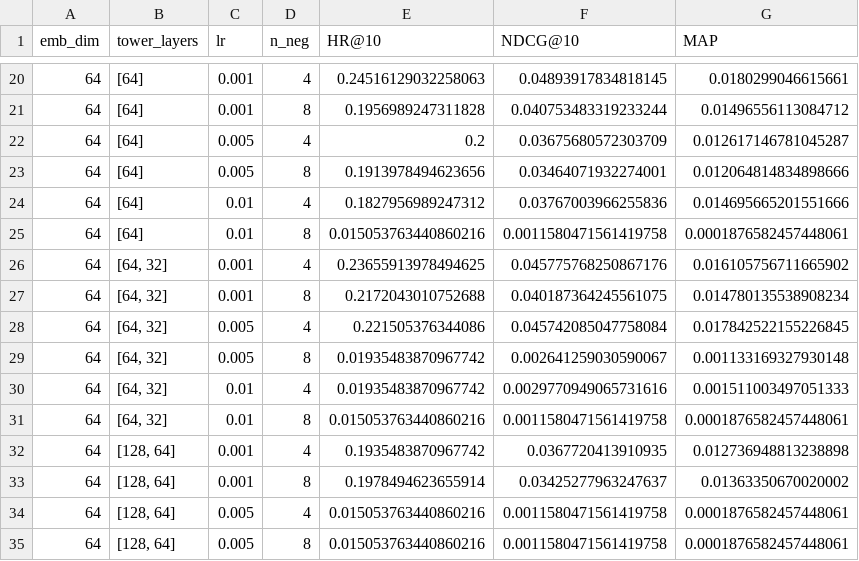
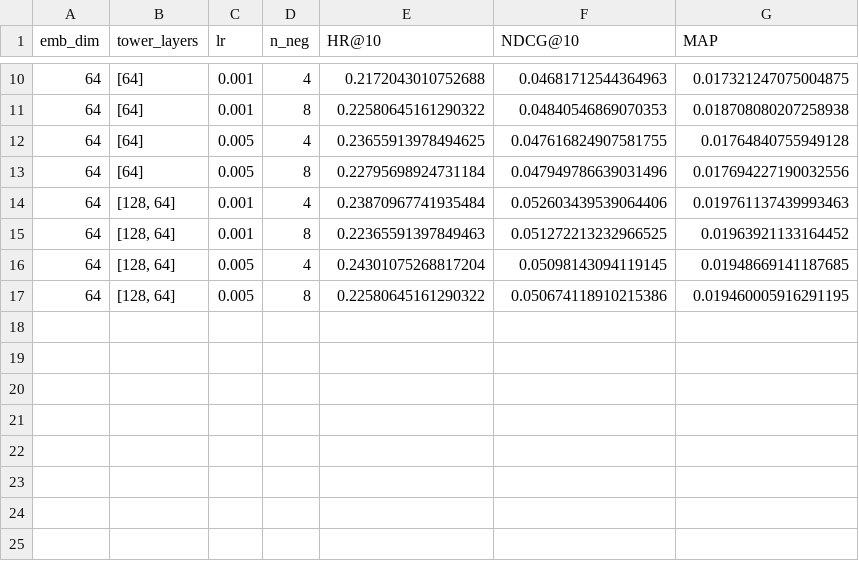
Before and after one commit to s-hreya-riram/recsys, a CSV file: results/movielens/two_tower_tuning.csv, drawn as a sheet; only a part is shown, gaps mark what is left out; the diff covers the shown part only.

```diff
--- a/results/movielens/two_tower_tuning.csv
+++ b/results/movielens/two_tower_tuning.csv
@@ -20,16 +10,8 @@ emb_dim,tower_layers,lr,n_neg,HR@10,NDCG@10,MAP
-64,[64],0.001,4,0.24516129032258063,0.04893917834818145,0.0180299046615661
-64,[64],0.001,8,0.1956989247311828,0.040753483319233244,0.01496556113084712
-64,[64],0.005,4,0.2,0.03675680572303709,0.012617146781045287
-64,[64],0.005,8,0.1913978494623656,0.03464071932274001,0.012064814834898666
-64,[64],0.01,4,0.1827956989247312,0.03767003966255836,0.014695665201551666
-64,[64],0.01,8,0.015053763440860216,0.0011580471561419758,0.0001876582457448061
-64,"[64, 32]",0.001,4,0.23655913978494625,0.045775768250867176,0.016105756711665902
-64,"[64, 32]",0.001,8,0.2172043010752688,0.040187364245561075,0.014780135538908234
-64,"[64, 32]",0.005,4,0.221505376344086,0.045742085047758084,0.017842522155226845
-64,"[64, 32]",0.005,8,0.01935483870967742,0.002641259030590067,0.001133169327930148
-64,"[64, 32]",0.01,4,0.01935483870967742,0.0029770949065731616,0.001511003497051333
-64,"[64, 32]",0.01,8,0.015053763440860216,0.0011580471561419758,0.0001876582457448061
-64,"[128, 64]",0.001,4,0.1935483870967742,0.0367720413910935,0.012736948813238898
-64,"[128, 64]",0.001,8,0.1978494623655914,0.03425277963247637,0.01363350670020002
-64,"[128, 64]",0.005,4,0.015053763440860216,0.0011580471561419758,0.0001876582457448061
-64,"[128, 64]",0.005,8,0.015053763440860216,0.0011580471561419758,0.0001876582457448061
+64,[64],0.001,4,0.2172043010752688,0.04681712544364963,0.017321247075004875
+64,[64],0.001,8,0.22580645161290322,0.04840546869070353,0.018708080207258938
+64,[64],0.005,4,0.23655913978494625,0.047616824907581755,0.01764840755949128
+64,[64],0.005,8,0.22795698924731184,0.047949786639031496,0.017694227190032556
+64,"[128, 64]",0.001,4,0.23870967741935484,0.052603439539064406,0.019761137439993463
+64,"[128, 64]",0.001,8,0.22365591397849463,0.051272213232966525,0.01963921133164452
+64,"[128, 64]",0.005,4,0.24301075268817204,0.05098143094119145,0.01948669141187685
+64,"[128, 64]",0.005,8,0.22580645161290322,0.050674118910215386,0.019460005916291195
```
Also changed, not shown: 12 removed rows and 23 edited cells elsewhere in this file, results/amazonmusic/metrics.csv, results/amazonmusic/two_tower_tuning.csv, 6 other files.
